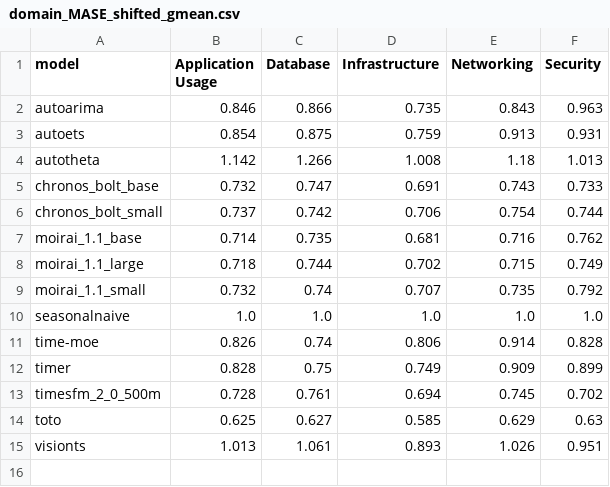
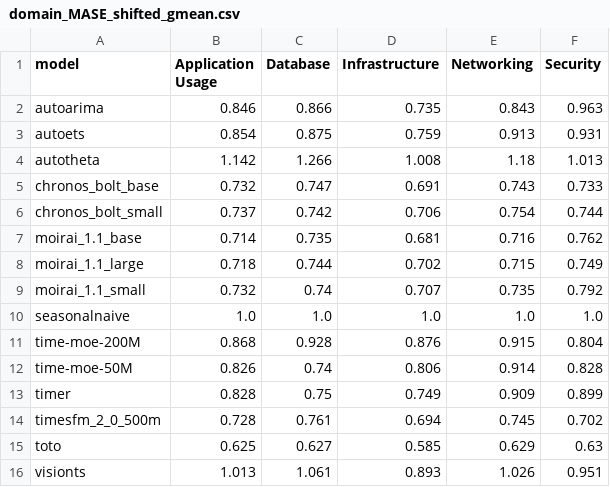
Before and after one commit to farjadA/toto, a CSV file: boom/breakdown_tabels/domain_MASE_shifted_gmean.csv, drawn as a sheet.

```diff
--- a/boom/breakdown_tabels/domain_MASE_shifted_gmean.csv
+++ b/boom/breakdown_tabels/domain_MASE_shifted_gmean.csv
@@ -10,3 +10,4 @@ moirai_1.1_small,0.732,0.74,0.707,0.735,0.792
 seasonalnaive,1.0,1.0,1.0,1.0,1.0
-time-moe,0.826,0.74,0.806,0.914,0.828
+time-moe-200M,0.868,0.928,0.876,0.915,0.804
+time-moe-50M,0.826,0.74,0.806,0.914,0.828
 timer,0.828,0.75,0.749,0.909,0.899
```
Also changed, not shown: boom/breakdown_tabels/domain_CRPS_shifted_gmean.csv, boom/breakdown_tabels/metric_type_CRPS_shifted_gmean.csv, 8 other files.
